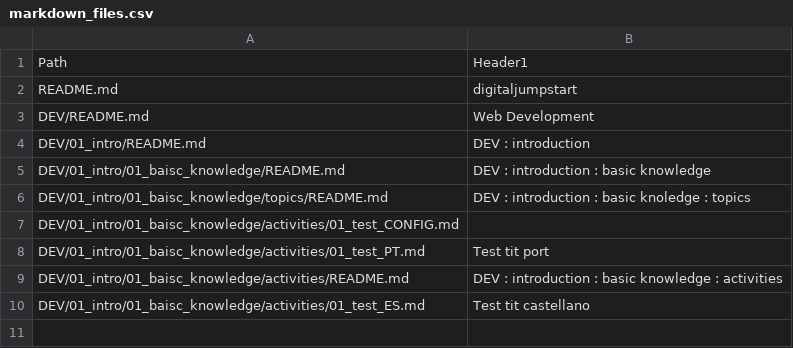
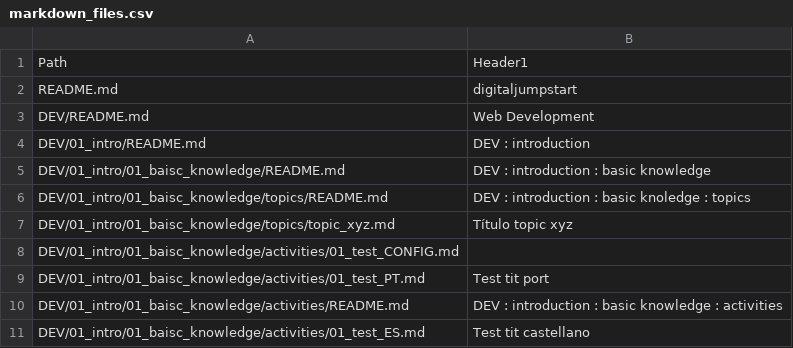
Before and after one commit to Laboratoria/digitaljumpstart-curriculum, a CSV file: markdown_files.csv, drawn as a sheet; the diff names each change by its address in the sheet, - before the commit and + after, or states it on an @@ line.

```diff
--- a/markdown_files.csv
+++ b/markdown_files.csv
+row 7: DEV/01_intro/01_baisc_knowledge/topics/topic_xyz.md | Título topic xyz
```
Also changed, not shown: 2 other files.
